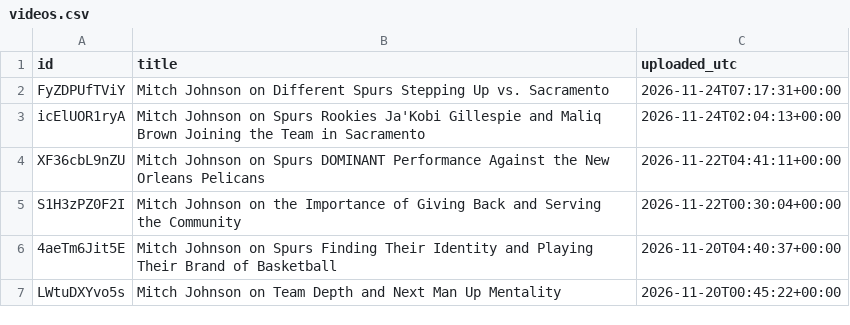
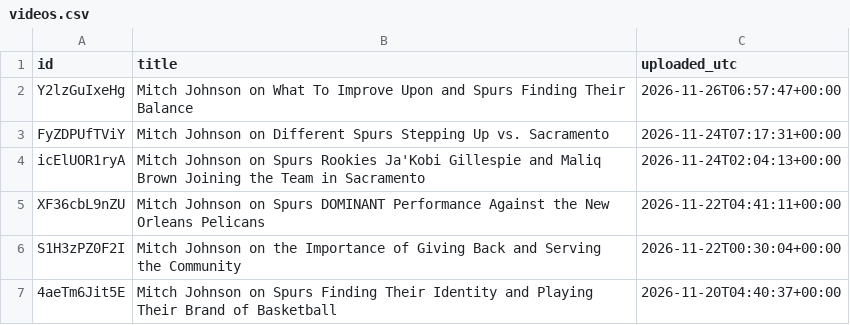
Before and after one commit to bomikim3005-rgb/mitch-interviews, a CSV file: videos.csv, drawn as a sheet; only a part is shown; the shorter side is filled out with more unchanged rows.

```diff
--- a/videos.csv
+++ b/videos.csv
@@ -1,2 +1,3 @@
 id,title,uploaded_utc
+Y2lzGuIxeHg,Mitch Johnson on What To Improve Upon and Spurs Finding Their Balance,2026-11-26T06:57:47+00:00
 FyZDPUfTViY,Mitch Johnson on Different Spurs Stepping Up vs. Sacramento,2026-11-24T07:17:31+00:00
```
Also changed, not shown: interviews.csv.
